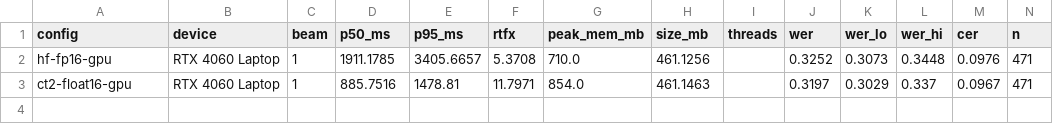
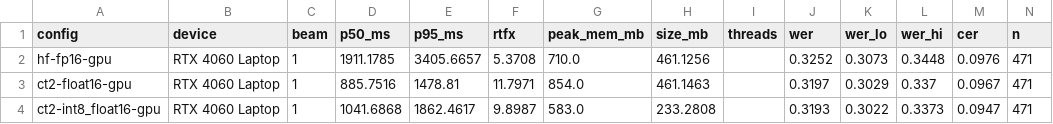
Before and after one commit to Varshith-06/Vinu, a CSV file: results/bench.csv, drawn as a sheet; the diff names each change by its address in the sheet, - before the commit and + after, or states it on an @@ line.

Commit message:
Add CTranslate2 int8_float16 GPU benchmark row

```diff
--- a/results/bench.csv
+++ b/results/bench.csv
+row 4: ct2-int8_float16-gpu | RTX 4060 Laptop | 1 | 1041.6868 | 1862.4617 | 9.8987 | 583.0 | 233.2808 |  | 0.3193 | 0.3022 | 0.3373 | 0.0947 | 471
```
Also changed, not shown: 1 other file.
